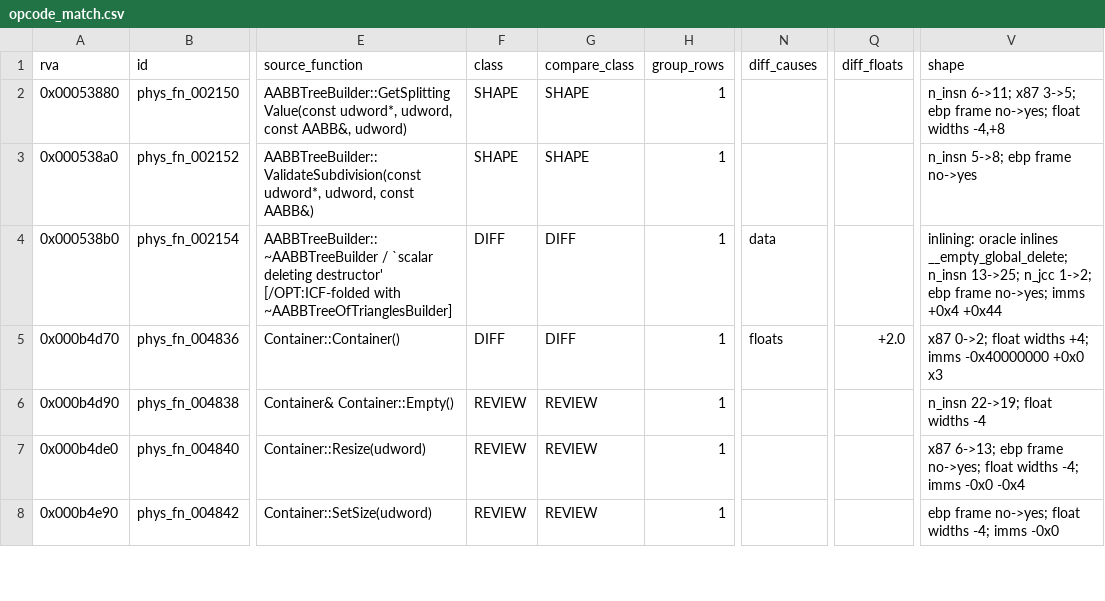
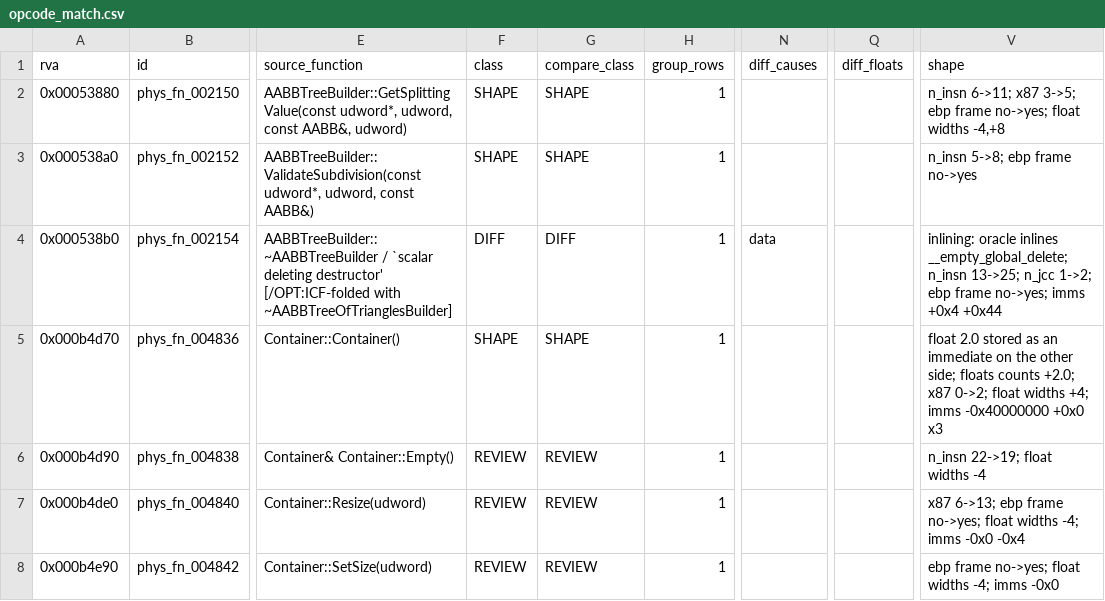
Before and after one commit to raynorpat/Novodex, a CSV file: docs/reconstruction/novodex-physics/evidence/phase4-third-party-map/opcode_match.csv, drawn as a sheet; only a part is shown, gaps mark what is left out; the diff covers the shown part only; the diff names each change by its address in the sheet, - before the commit and + after, or states it on an @@ line.

```diff
--- a/docs/reconstruction/novodex-physics/evidence/phase4-third-party-map/opcode_match.csv
+++ b/docs/reconstruction/novodex-physics/evidence/phase4-third-party-map/opcode_match.csv
-F5 (class): DIFF
+F5 (class): SHAPE
-G5 (compare_class): DIFF
+G5 (compare_class): SHAPE
-N5 (diff_causes): floats
+N5 (diff_causes): (empty)
-Q5 (diff_floats): +2.0
+Q5 (diff_floats): (empty)
-V5 (shape): x87 0->2;…
+V5 (shape): float 2.0 stored as an immediate on the other side; floats counts +2.0; x87 0->2;…
```
Also changed, not shown: 103 edited cells elsewhere in this file, 2 other files.
